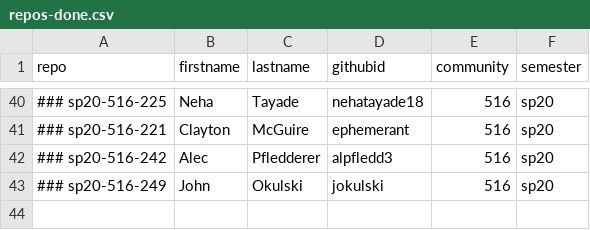
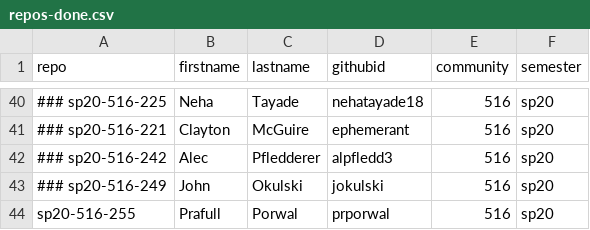
Before and after one commit to cloudmesh/cloudmesh-git, a CSV file: repos-done.csv, drawn as a sheet; only a part is shown, gaps mark what is left out; the diff names each change by its address in the sheet, - before the commit and + after, or states it on an @@ line.

```diff
--- a/repos-done.csv
+++ b/repos-done.csv
+row 44: sp20-516-255 | Prafull | Porwal | prporwal | 516 | sp20
```
Also changed, not shown: 2 other files.
